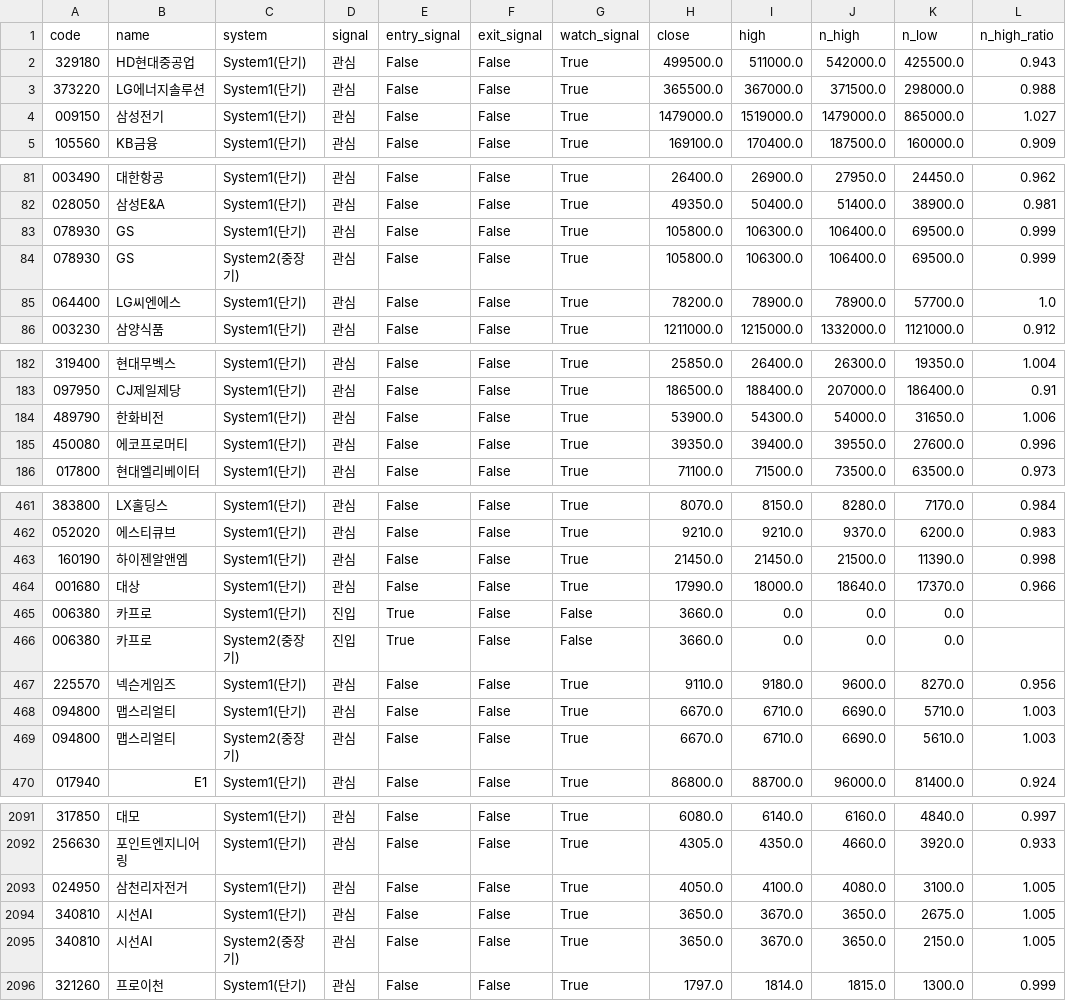
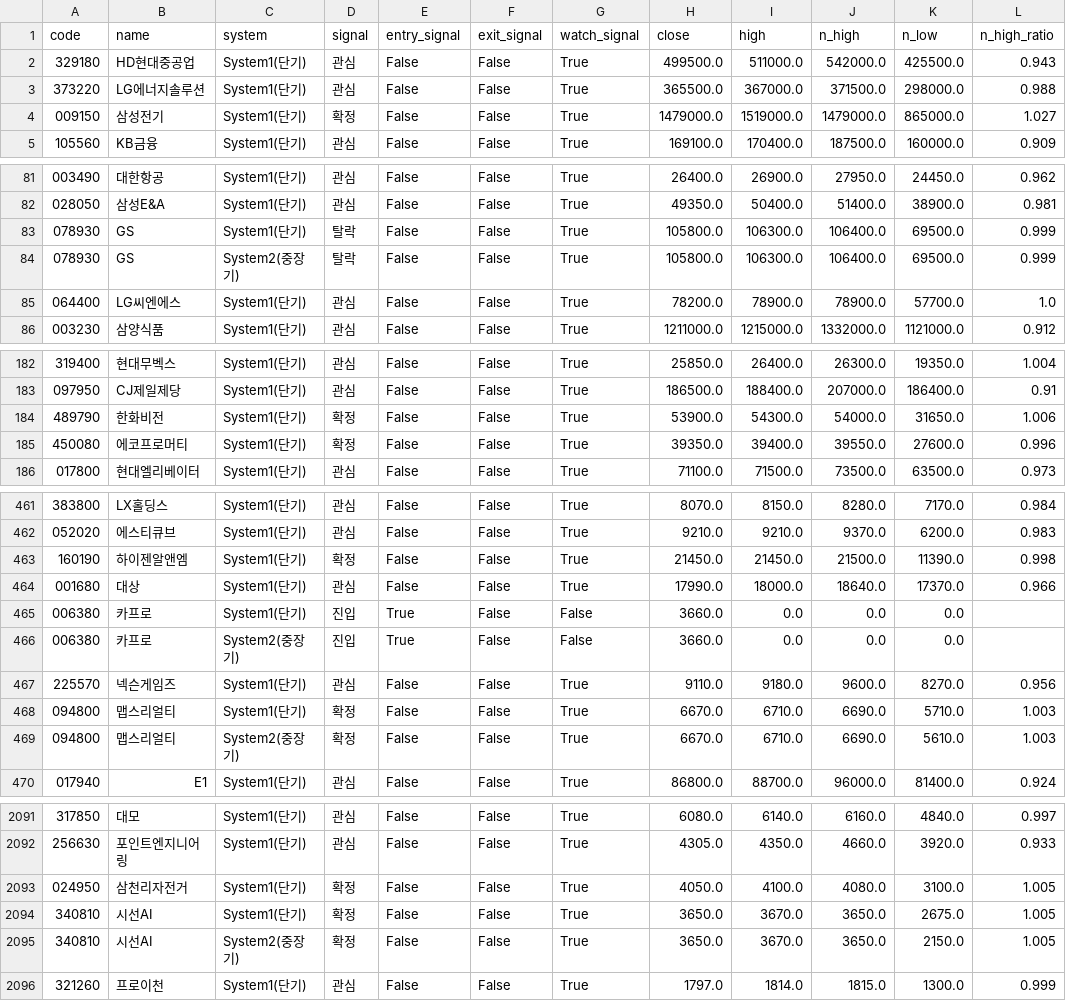
Before and after one commit to harmi6005/turtle-screener, a CSV file: data/turtle_korea_result.csv, drawn as a sheet; only a part is shown, gaps mark what is left out; the diff covers the shown part only; the diff names each change by its address in the sheet, - before the commit and + after, or states it on an @@ line.

Commit message:
관심종목 재확인 결과 업데이트

```diff
--- a/data/turtle_korea_result.csv
+++ b/data/turtle_korea_result.csv
-D4 (signal): 관심
+D4 (signal): 확정
-D83:D84 (signal): 관심
+D83:D84 (signal): 탈락
-D184:D185 (signal): 관심
+D184:D185 (signal): 확정
-D463 (signal): 관심
+D463 (signal): 확정
-D468:D469 (signal): 관심
+D468:D469 (signal): 확정
-D2093:D2095 (signal): 관심
+D2093:D2095 (signal): 확정
```
Also changed, not shown: 57 edited cells elsewhere in this file.
